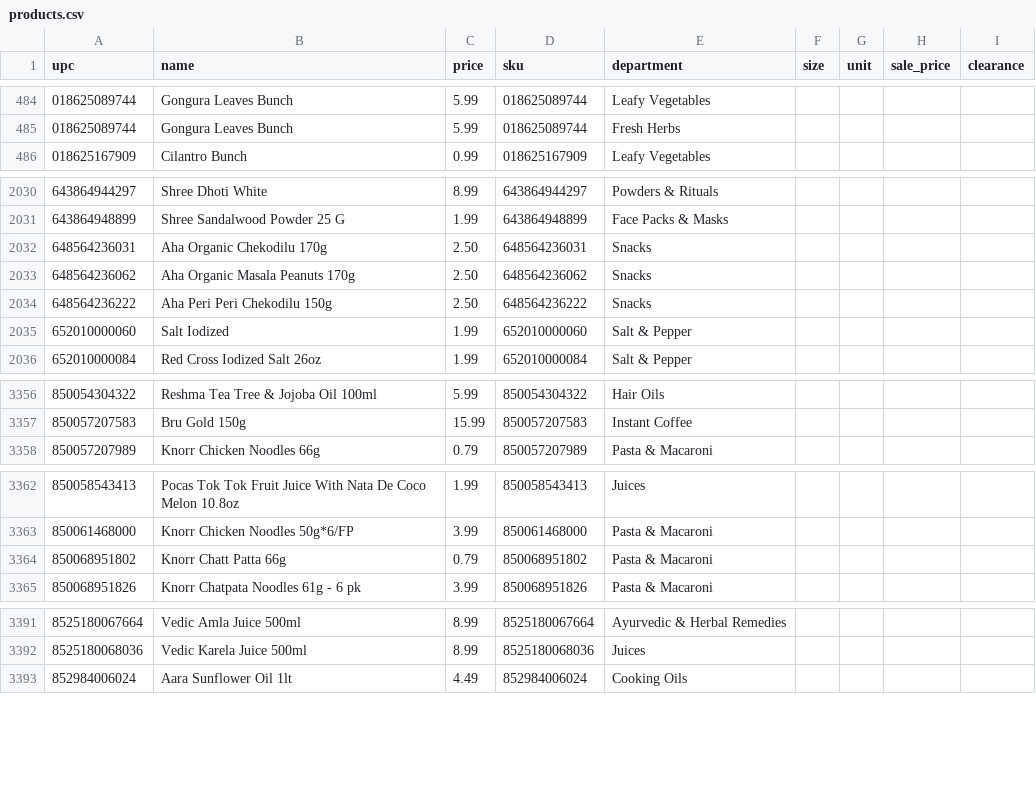
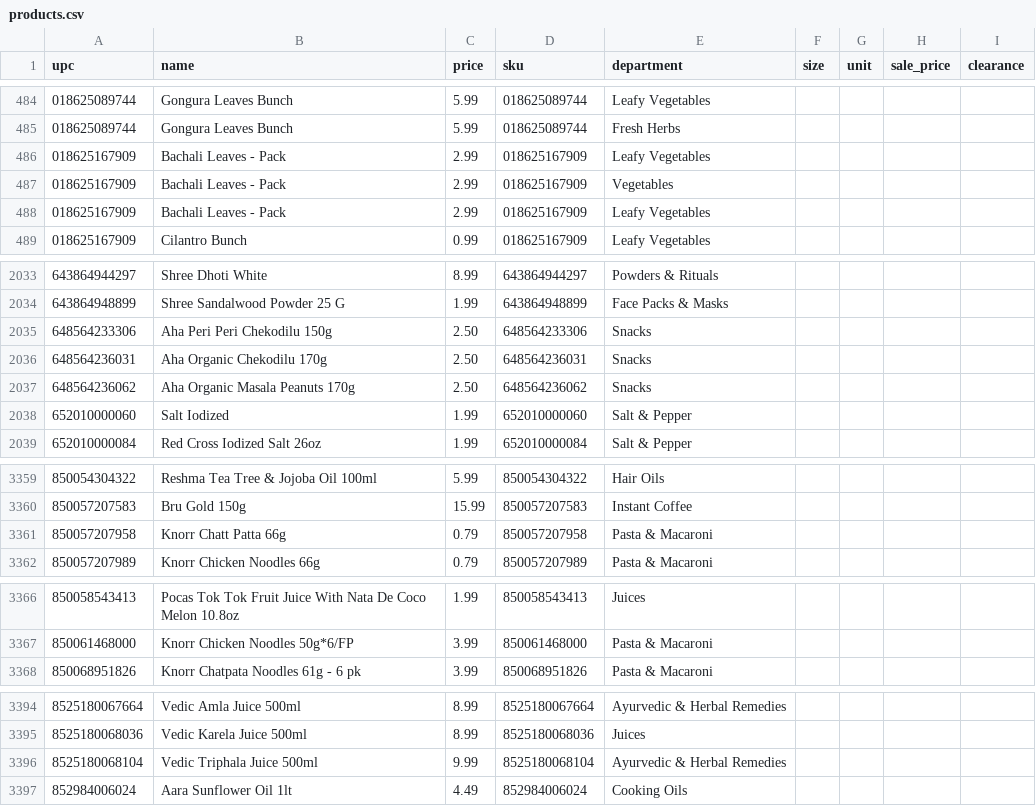
Before and after one commit to spicetownbackend/spicetown-labels, a CSV file: data/products.csv, drawn as a sheet; only a part is shown, gaps mark what is left out; the diff covers the shown part only.

```diff
--- a/data/products.csv
+++ b/data/products.csv
@@ -485,2 +485,5 @@ upc,name,price,sku,department,size,unit,sale_price,clearance
 018625089744,Gongura Leaves Bunch,5.99,018625089744,Fresh Herbs,,,,
+018625167909,Bachali Leaves - Pack,2.99,018625167909,Leafy Vegetables,,,,
+018625167909,Bachali Leaves - Pack,2.99,018625167909,Vegetables,,,,
+018625167909,Bachali Leaves - Pack,2.99,018625167909,Leafy Vegetables,,,,
 018625167909,Cilantro Bunch,0.99,018625167909,Leafy Vegetables,,,,
@@ -2031,5 +2034,5 @@ upc,name,price,sku,department,size,unit,sale_price,clearance
 643864948899,Shree Sandalwood Powder 25 G,1.99,643864948899,Face Packs & Masks,,,,
+648564233306,Aha Peri Peri Chekodilu 150g,2.50,648564233306,Snacks,,,,
 648564236031,Aha Organic Chekodilu 170g,2.50,648564236031,Snacks,,,,
 648564236062,Aha Organic Masala Peanuts 170g,2.50,648564236062,Snacks,,,,
-648564236222,Aha Peri Peri Chekodilu 150g,2.50,648564236222,Snacks,,,,
 652010000060,Salt Iodized,1.99,652010000060,Salt & Pepper,,,,
@@ -3357,2 +3360,3 @@ upc,name,price,sku,department,size,unit,sale_price,clearance
 850057207583,Bru Gold 150g,15.99,850057207583,Instant Coffee,,,,
+850057207958,Knorr Chatt Patta 66g,0.79,850057207958,Pasta & Macaroni,,,,
 850057207989,Knorr Chicken Noodles 66g,0.79,850057207989,Pasta & Macaroni,,,,
@@ -3363,3 +3367,2 @@ upc,name,price,sku,department,size,unit,sale_price,clearance
 850061468000,Knorr Chicken Noodles 50g*6/FP,3.99,850061468000,Pasta & Macaroni,,,,
-850068951802,Knorr Chatt Patta 66g,0.79,850068951802,Pasta & Macaroni,,,,
 850068951826,Knorr Chatpata Noodles 61g - 6 pk,3.99,850068951826,Pasta & Macaroni,,,,
@@ -3392,2 +3395,3 @@ upc,name,price,sku,department,size,unit,sale_price,clearance
 8525180068036,Vedic Karela Juice 500ml,8.99,8525180068036,Juices,,,,
+8525180068104,Vedic Triphala Juice 500ml,9.99,8525180068104,Ayurvedic & Herbal Remedies,,,,
 852984006024,Aara Sunflower Oil 1lt,4.49,852984006024,Cooking Oils,,,,
```
Also changed, not shown: 1 added row and 2 removed rows elsewhere in this file.
